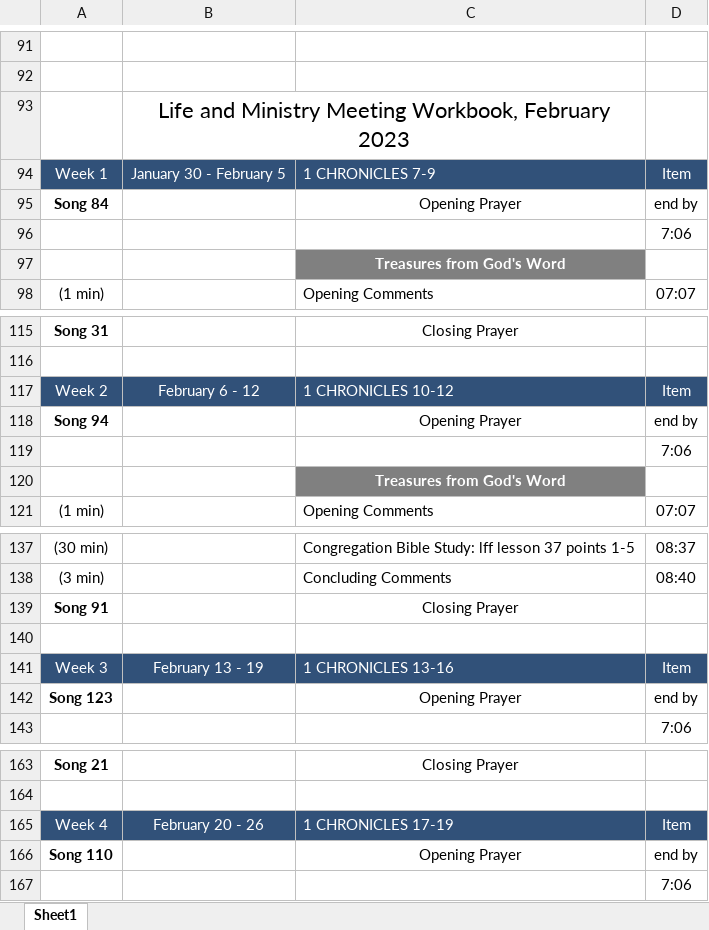
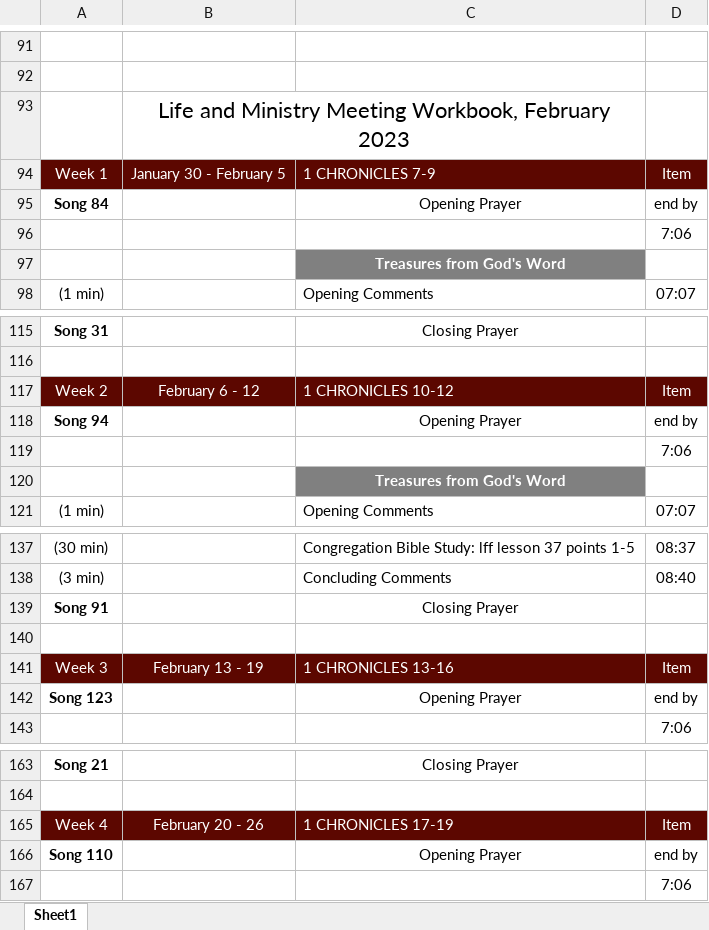
Before and after one commit to Bendoman/Schedule_helper, an Excel workbook: output/Life and Ministry Meeting Workbook, January-February 2023.xlsx, sheet Sheet1, drawn as a sheet; only a part is shown, gaps mark what is left out; values as stored, in another font and other column widths than the file's, no borders; the diff covers the shown part only; the diff names each change by its address in the sheet, - before the commit and + after, or states it on an @@ line.

```diff
--- a/output/Life and Ministry Meeting Workbook, January-February 2023.xlsx (sheet Sheet1)
+++ b/output/Life and Ministry Meeting Workbook, January-February 2023.xlsx (sheet Sheet1)
-A94:D94 fill: #315179
+A94:D94 fill: #5C0700
-A117:D117 fill: #315179
+A117:D117 fill: #5C0700
-A141:D141 fill: #315179
+A141:D141 fill: #5C0700
-A165:D165 fill: #315179
+A165:D165 fill: #5C0700
```
Also changed, not shown: 6 edited cells and cell formats elsewhere in this sheet, 4 other files.
